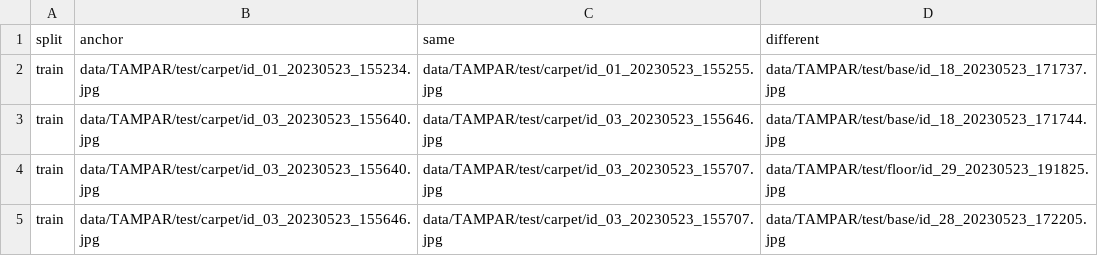
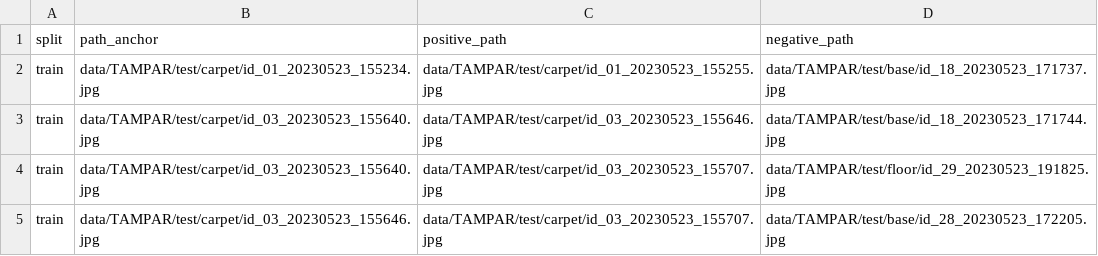
Before and after one commit to tanouh/PRIM, a CSV file: csv/tampar_triplets_ssl.csv, drawn as a sheet; only a part is shown.

```diff
--- a/csv/tampar_triplets_ssl.csv
+++ b/csv/tampar_triplets_ssl.csv
@@ -1,2 +1,2 @@
-split,anchor,same,different
+split,path_anchor,positive_path,negative_path
 train,data/TAMPAR/test/carpet/id_01_20230523_155234.jpg,data/TAMPAR/test/carpet/id_01_20230523_155255.jpg,data/TAMPAR/test/base/id_18_20230523_171737.jpg
```
Also changed, not shown: 7 other files.
